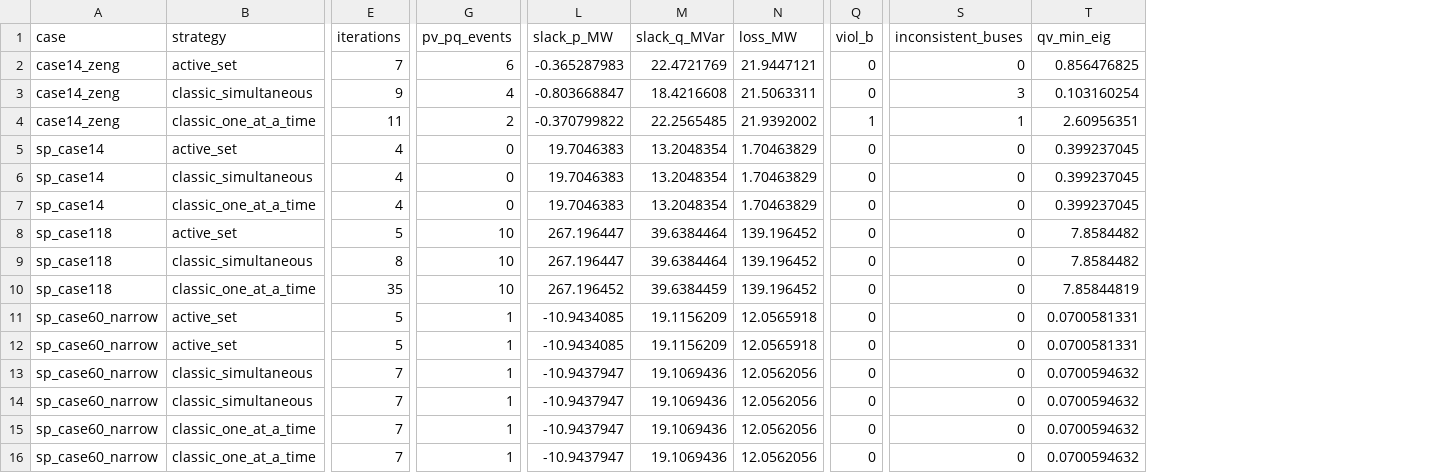
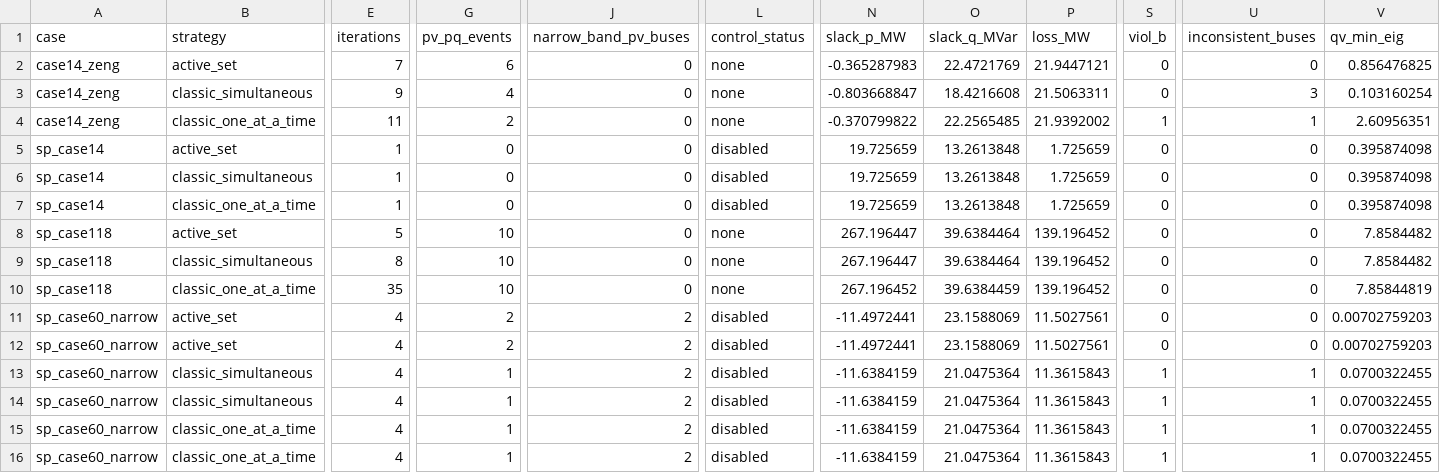
Before and after one commit to Welthulk/pvpq-study, a CSV file: results/runs.csv, drawn as a sheet; only a part is shown, gaps mark what is left out; addresses are those after the commit; the diff names each change by its address in the sheet, - before the commit and + after, or states it on an @@ line.

```diff
--- a/results/runs.csv
+++ b/results/runs.csv
+column J (narrow_band_pv_buses), rows 2-16: 0 | 0 | 0 | 0 | 0 | 0 | 0 | 0 | 0 | 2 | 2 | 2 | 2 | 2 | 2
+column L (control_status), rows 2-16: none | none | none | disabled | disabled | disabled | none | none | none | disabled | disabled | disabled | disabled | disabled | disabled
-E5:E7 (iterations): 4
+E5:E7 (iterations): 1
-N5:N7 (slack_p_MW): 19.7046383
+N5:N7 (slack_p_MW): 19.725659
-O5:O7 (slack_q_MVar): 13.2048354
+O5:O7 (slack_q_MVar): 13.2613848
-P5:P7 (loss_MW): 1.70463829
+P5:P7 (loss_MW): 1.725659
-V5:V7 (qv_min_eig): 0.399237045
+V5:V7 (qv_min_eig): 0.395874098
-E11:E12 (iterations): 5
+E11:E12 (iterations): 4
-G11:G12 (pv_pq_events): 1
+G11:G12 (pv_pq_events): 2
-N11:N12 (slack_p_MW): -10.9434085
+N11:N12 (slack_p_MW): -11.4972441
-O11:O12 (slack_q_MVar): 19.1156209
+O11:O12 (slack_q_MVar): 23.1588069
-P11:P12 (loss_MW): 12.0565918
+P11:P12 (loss_MW): 11.5027561
-V11:V12 (qv_min_eig): 0.0700581331
+V11:V12 (qv_min_eig): 0.00702759203
-E13:E16 (iterations): 7
+E13:E16 (iterations): 4
-N13:N16 (slack_p_MW): -10.9437947
+N13:N16 (slack_p_MW): -11.6384159
-O13:O16 (slack_q_MVar): 19.1069436
+O13:O16 (slack_q_MVar): 21.0475364
-P13:P16 (loss_MW): 12.0562056
+P13:P16 (loss_MW): 11.3615843
-S13:S16 (viol_b): 0
+S13:S16 (viol_b): 1
-U13:U16 (inconsistent_buses): 0
+U13:U16 (inconsistent_buses): 1
-V13:V16 (qv_min_eig): 0.0700594632
+V13:V16 (qv_min_eig): 0.0700322455
```
Also changed, not shown: results/consistency.csv, results/solutions/sp_case60_narrow_classic_one_at_a_time_guard_off.csv, 22 other files.
